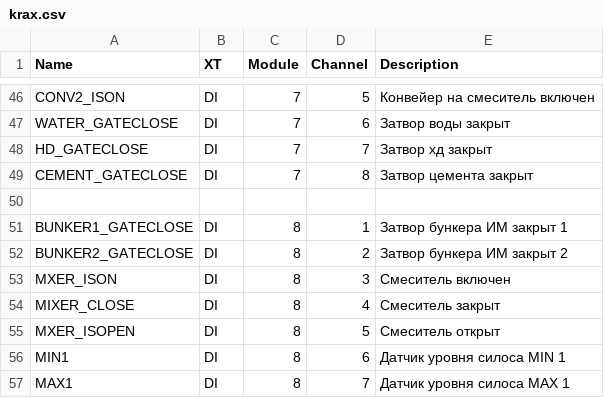
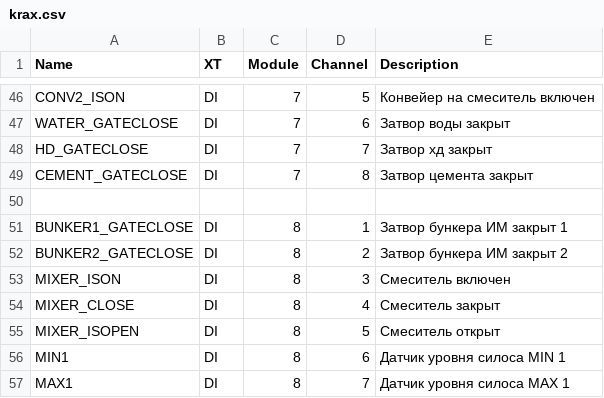
Before and after one commit to chkrain/TECHRESOURCE071025, a CSV file: src/krax.csv, drawn as a sheet; only a part is shown, gaps mark what is left out.

```diff
--- a/src/krax.csv
+++ b/src/krax.csv
@@ -52,5 +52,5 @@ BUNKER1_GATECLOSE;DI;8;1;Затвор бункера ИМ закрыт 1
 BUNKER2_GATECLOSE;DI;8;2;Затвор бункера ИМ закрыт 2
-MXER_ISON;DI;8;3;Смеситель включен
+MIXER_ISON;DI;8;3;Смеситель включен
 MIXER_CLOSE;DI;8;4;Смеситель закрыт
-MXER_ISOPEN;DI;8;5;Смеситель открыт
+MIXER_ISOPEN;DI;8;5;Смеситель открыт
 MIN1;DI;8;6;Датчик уровня силоса MIN 1
```
Also changed, not shown: 15 other files.
